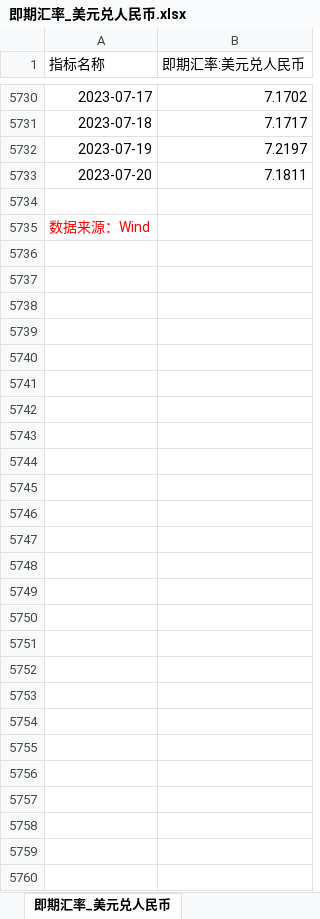
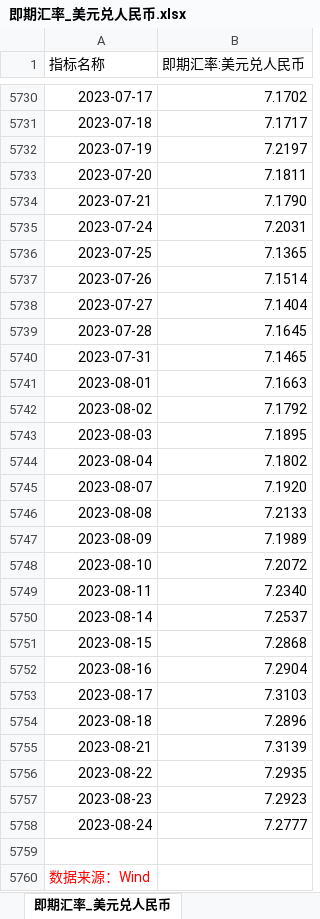
Before and after one commit to SiruoTu/RMB-index, an Excel workbook: data_xlsx/即期汇率_美元兑人民币.xlsx, sheet 即期汇率_美元兑人民币, drawn as a sheet; only a part is shown, gaps mark what is left out; values as stored, in another font and other column widths than the file's, no borders; the diff names each change by its address in the sheet, - before the commit and + after, or states it on an @@ line.

```diff
--- a/data_xlsx/即期汇率_美元兑人民币.xlsx (sheet 即期汇率_美元兑人民币)
+++ b/data_xlsx/即期汇率_美元兑人民币.xlsx (sheet 即期汇率_美元兑人民币)
+row 5734: 2023-07-21 | 7.1790
+row 5735: 2023-07-24 | 7.2031
+row 5736: 2023-07-25 | 7.1365
+row 5737: 2023-07-26 | 7.1514
+row 5738: 2023-07-27 | 7.1404
+row 5739: 2023-07-28 | 7.1645
+row 5740: 2023-07-31 | 7.1465
+row 5741: 2023-08-01 | 7.1663
+row 5742: 2023-08-02 | 7.1792
+row 5743: 2023-08-03 | 7.1895
+row 5744: 2023-08-04 | 7.1802
+row 5745: 2023-08-07 | 7.1920
+row 5746: 2023-08-08 | 7.2133
+row 5747: 2023-08-09 | 7.1989
+row 5748: 2023-08-10 | 7.2072
+row 5749: 2023-08-11 | 7.2340
+row 5750: 2023-08-14 | 7.2537
+row 5751: 2023-08-15 | 7.2868
+row 5752: 2023-08-16 | 7.2904
+row 5753: 2023-08-17 | 7.3103
+row 5754: 2023-08-18 | 7.2896
+row 5755: 2023-08-21 | 7.3139
+row 5756: 2023-08-22 | 7.2935
+row 5757: 2023-08-23 | 7.2923
+row 5758: 2023-08-24 | 7.2777
```
Also changed, not shown: data_xlsx/中债国债收益率.xlsx, data_xlsx/收盘价_沪铜指数.xlsx, 25 other files.
